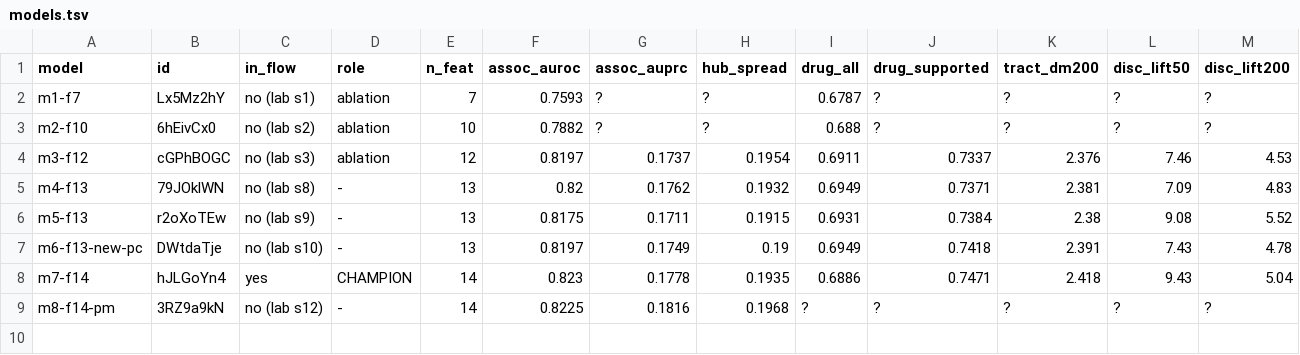
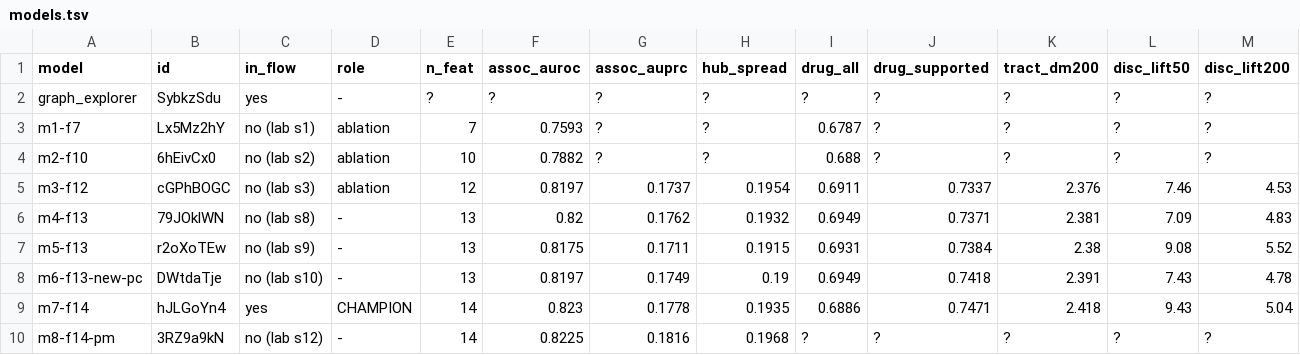
Before and after one commit to lhfudataiku/demo-target-identification, a TSV file: .index/models.tsv, drawn as a sheet; only a part is shown; rows hold the shown columns only; the diff names each change by its address in the sheet, - before the commit and + after, or states it on an @@ line.

```diff
--- a/.index/models.tsv
+++ b/.index/models.tsv
+row 2: graph_explorer | SybkzSdu | yes | - | ? | ? | ? | ? | ? | ? | ? | ? | ?
```
Also changed, not shown: .index/claims.tsv, .index/features.tsv, 25 other files.
